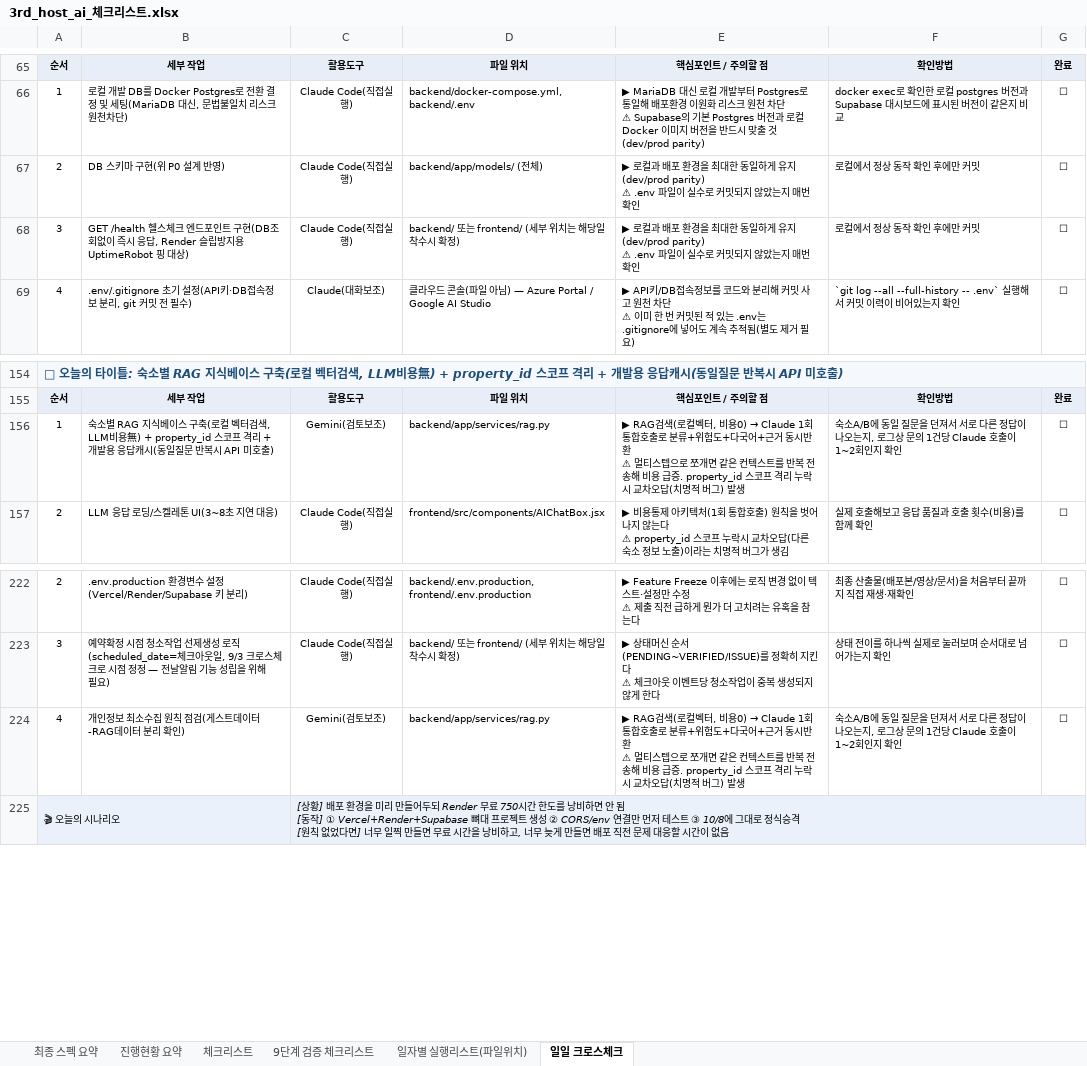
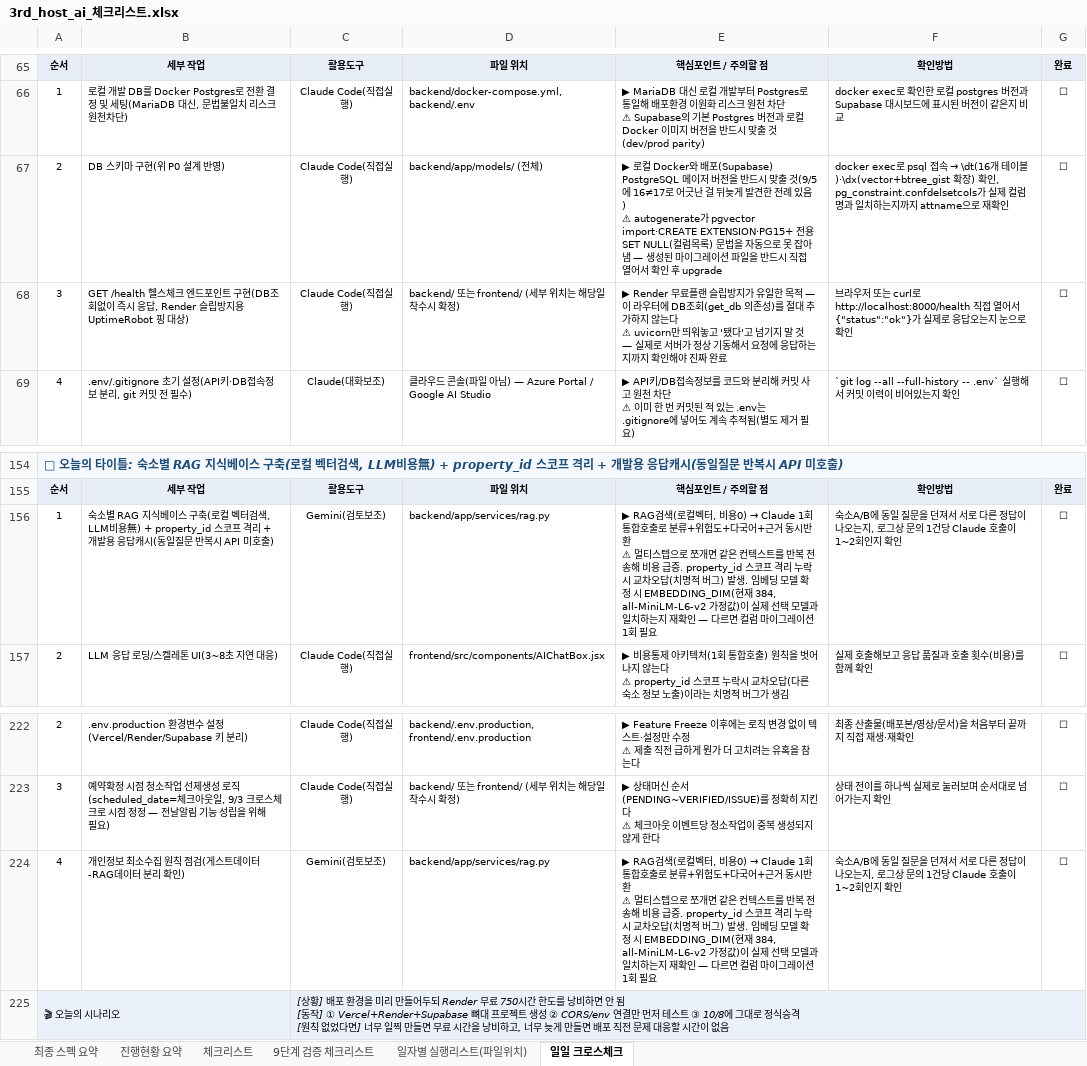
Before and after one commit to newrace4-arch/Host-ON-AI, an Excel workbook: 3rd_host_ai_체크리스트.xlsx, sheet 일일 크로스체크, drawn as a sheet; only a part is shown, gaps mark what is left out; values as stored, in another font and other column widths than the file's, no borders; ↵ is a line break in a cell; the diff names each change by its address in the sheet, - before the commit and + after, or states it on an @@ line.

```diff
--- a/3rd_host_ai_체크리스트.xlsx (sheet 일일 크로스체크)
+++ b/3rd_host_ai_체크리스트.xlsx (sheet 일일 크로스체크)
-E67: ▶ 로컬과 배포 환경을 최대한 동일하게 유지(dev/prod parity) ↵ ⚠ .env 파일이 실수로 커밋되지 않았는지 매번 확인
+E67: ▶ 로컬 Docker와 배포(Supabase) PostgreSQL 메이저 버전을 반드시 맞출 것(9/5에 16≠17로 어긋난 걸 뒤늦게 발견한 전례 있음) ↵ ⚠ autogenerate가 pgvector import·CREATE EXTENSION·PG15+ 전용 SET NULL(컬럼목록) 문법을 자동으로 못 잡아냄 — 생성된 마이그레이션 파일을 반드시 직접 열어서 확인 후 upgrade
@@ F67: 로컬에서 정상 동작 확인 후에만 커밋 → docker exec로 psql 접속 → \dt(16개 테이블)·\dx(vector+btree_gist 확장) 확인, pg_constraint.confdelsetcols가 실제 컬럼명과 일치하는지까지 attname으로 재확인 @@
-E68: ▶ 로컬과 배포 환경을 최대한 동일하게 유지(dev/prod parity) ↵ ⚠ .env 파일이 실수로 커밋되지 않았는지 매번 확인
+E68: ▶ Render 무료플랜 슬립방지가 유일한 목적 — 이 라우터에 DB조회(get_db 의존성)를 절대 추가하지 않는다 ↵ ⚠ uvicorn만 띄워놓고 '됐다'고 넘기지 말 것 — 실제로 서버가 정상 기동해서 요청에 응답하는지까지 확인해야 진짜 완료
-F68: 로컬에서 정상 동작 확인 후에만 커밋
+F68: 브라우저 또는 curl로 http://localhost:8000/health 직접 열어서 {"status":"ok"}가 실제로 응답오는지 눈으로 확인
-E156: …그) 발생
+E156: …그) 발생. 임베딩 모델 확정 시 EMBEDDING_DIM(현재 384, all-MiniLM-L6-v2 가정값)이 실제 선택 모델과 일치하는지 재확인 — 다르면 컬럼 마이그레이션 1회 필요
-E224: …그) 발생
+E224: …그) 발생. 임베딩 모델 확정 시 EMBEDDING_DIM(현재 384, all-MiniLM-L6-v2 가정값)이 실제 선택 모델과 일치하는지 재확인 — 다르면 컬럼 마이그레이션 1회 필요
```
Also changed, not shown: sheet 일자별 실행리스트(파일위치).
